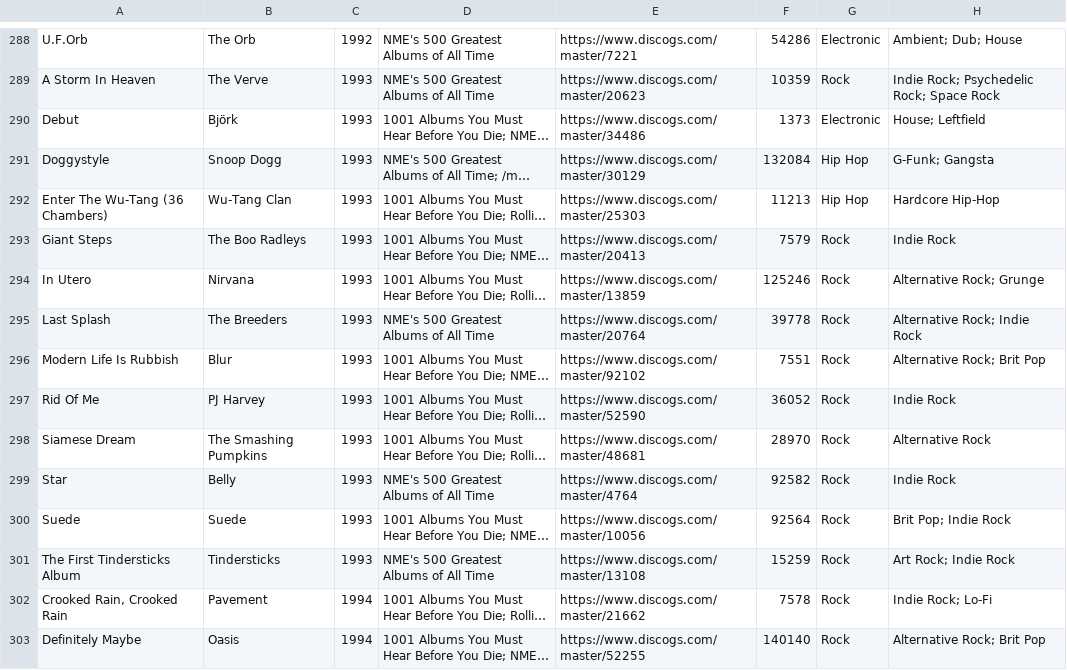
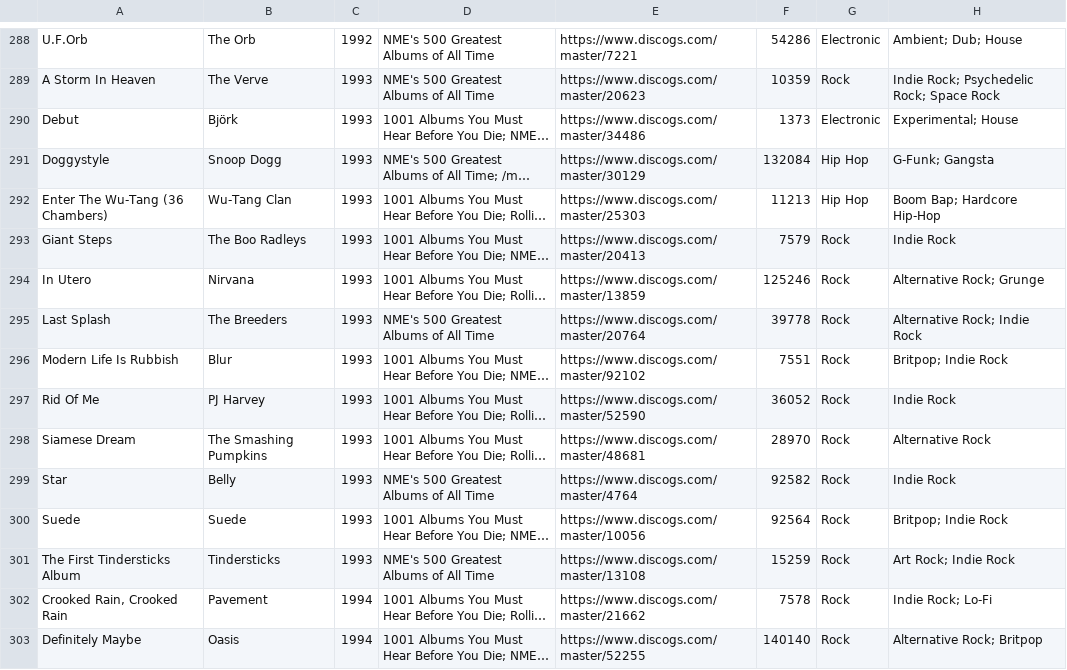
Before and after one commit to seanbreckenridge/albums, a CSV file: csv_data/reasons/NME's_500_Greatest_Albums_of_All_Time.csv, drawn as a sheet; only a part is shown, gaps mark what is left out; long unchanged cells end in …; the diff covers the shown part only; the diff names each change by its address in the sheet, - before the commit and + after, or states it on an @@ line.

```diff
--- a/csv_data/reasons/NME's_500_Greatest_Albums_of_All_Time.csv
+++ b/csv_data/reasons/NME's_500_Greatest_Albums_of_All_Time.csv
-H290: House; Leftfield
+H290: Experimental; House
-H292: Hardcore Hip-Hop
+H292: Boom Bap; Hardcore Hip-Hop
-H296: Alternative Rock; Brit Pop
+H296: Britpop; Indie Rock
-H300: Brit Pop; Indie Rock
+H300: Britpop; Indie Rock
-H303: Alternative Rock; Brit Pop
+H303: Alternative Rock; Britpop
```
Also changed, not shown: 2 moved rows and 72 edited cells elsewhere in this file, csv_data/reasons/1001_Albums_You_Must_Hear_Before_You_Die.csv, csv_data/reasons/Grammy_for_Best_Rap.csv, 51 other files.
